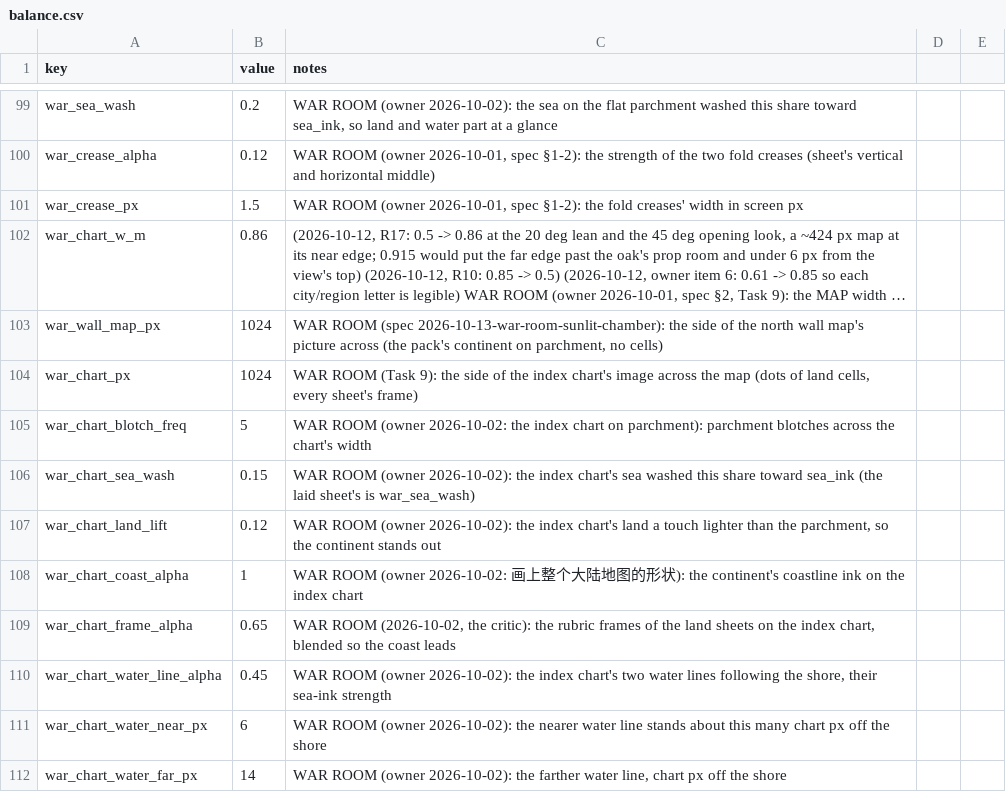
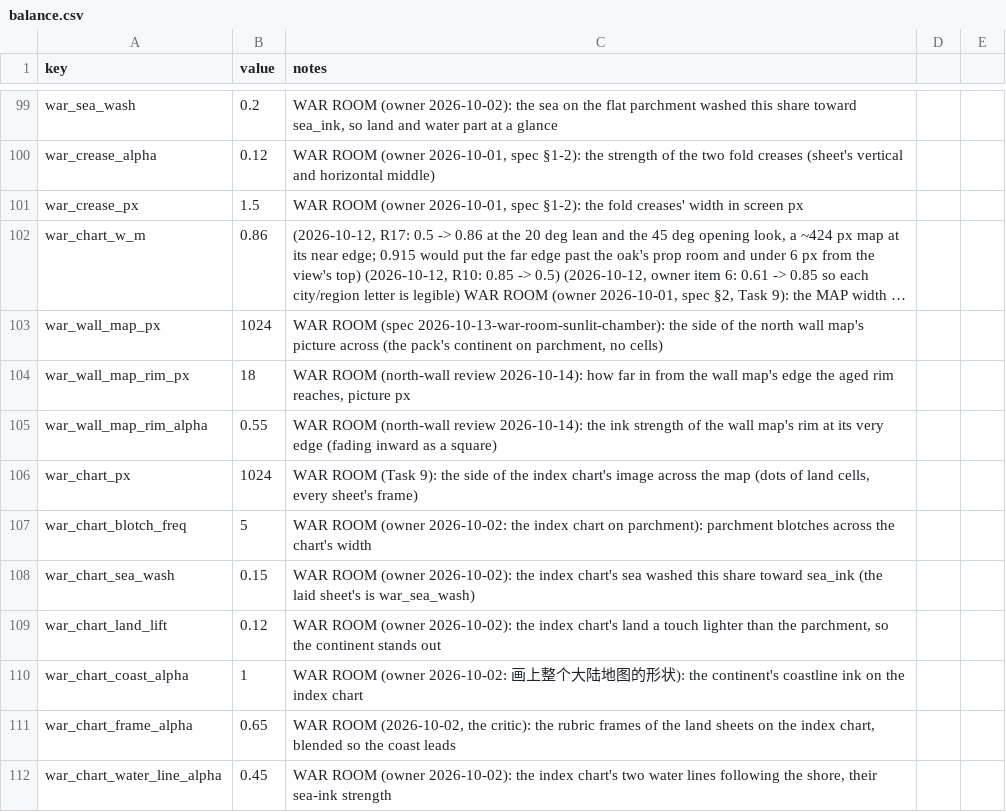
Before and after one commit to samuelzhang1201/game_design, a CSV file: data/screens/war_room/balance.csv, drawn as a sheet; only a part is shown, gaps mark what is left out; the shorter side is filled out with more unchanged rows; long unchanged cells end in …; the diff names each change by its address in the sheet, - before the commit and + after, or states it on an @@ line.

```diff
--- a/data/screens/war_room/balance.csv
+++ b/data/screens/war_room/balance.csv
+row 104: war_wall_map_rim_px | 18 | WAR ROOM (north-wall review 2026-10-14): how far in from the wall map's edge the aged rim reaches, picture px
+row 105: war_wall_map_rim_alpha | 0.55 | WAR ROOM (north-wall review 2026-10-14): the ink strength of the wall map's rim at its very edge (fading inward as a square)
```
Also changed, not shown: 7 other files.
